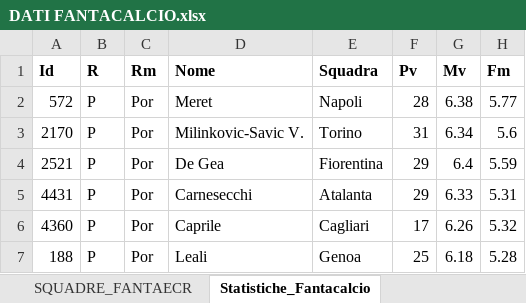
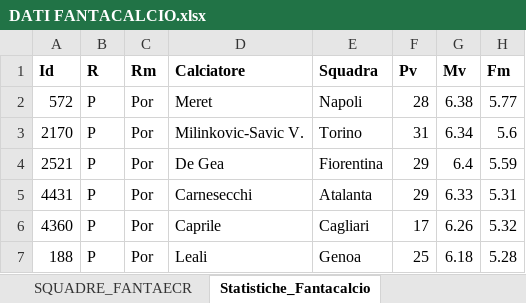
Before and after one commit to mapgisworld/Fantacalcio, an Excel workbook: DATI/DATI FANTACALCIO.xlsx, sheet Statistiche_Fantacalcio, drawn as a sheet; only a part is shown; values as stored, in another font and other column widths than the file's, no borders; the diff names each change by its address in the sheet, - before the commit and + after, or states it on an @@ line.

```diff
--- a/DATI/DATI FANTACALCIO.xlsx (sheet Statistiche_Fantacalcio)
+++ b/DATI/DATI FANTACALCIO.xlsx (sheet Statistiche_Fantacalcio)
-D1: Nome
+D1: Calciatore
```
Also changed, not shown: 2 other files.
